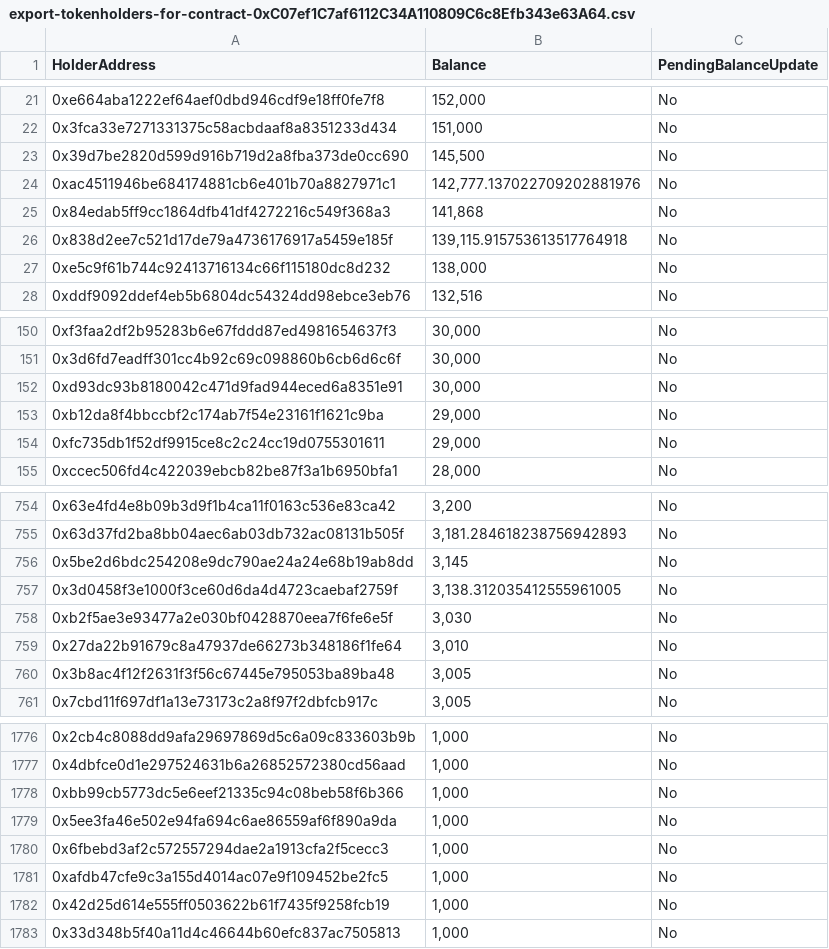
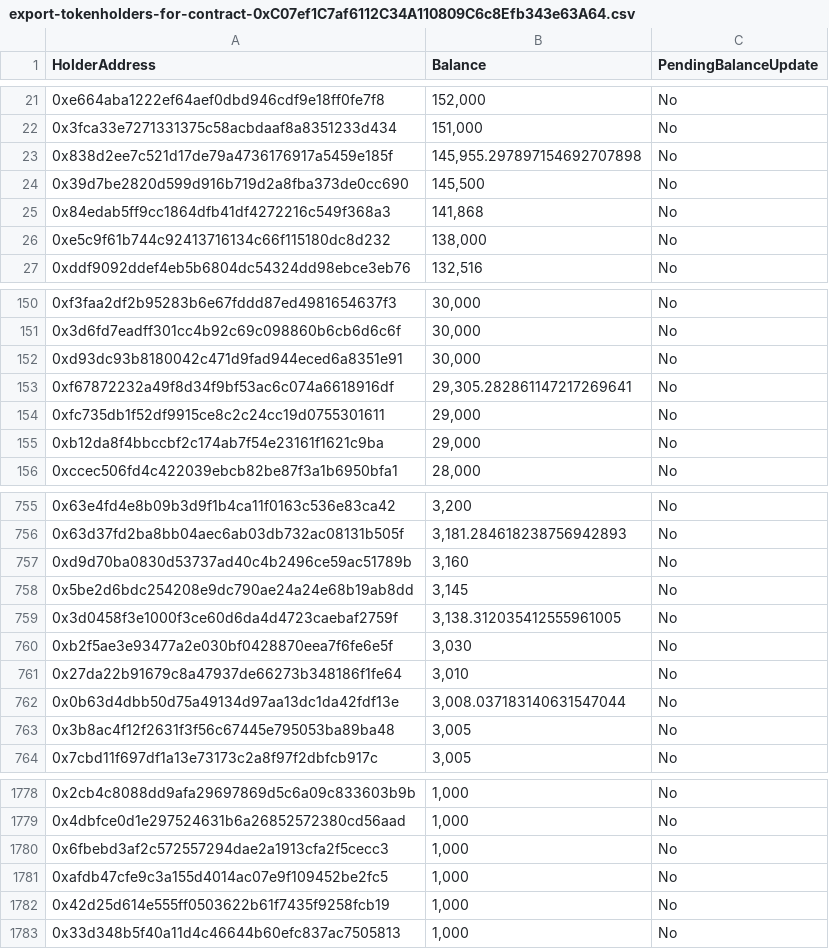
Before and after one commit to sirato345/bnbscommunity, a CSV file: bnbsback/csv/export-tokenholders-for-contract-0xC07ef1C7af6112C34A110809C6c8Efb343e63A64.csv, drawn as a sheet; only a part is shown, gaps mark what is left out; the diff covers the shown part only.

Commit message:
地址更新

```diff
--- a/bnbsback/csv/export-tokenholders-for-contract-0xC07ef1C7af6112C34A110809C6c8Efb343e63A64.csv
+++ b/bnbsback/csv/export-tokenholders-for-contract-0xC07ef1C7af6112C34A110809C6c8Efb343e63A64.csv
@@ -22,6 +22,5 @@
 "0x3fca33e7271331375c58acbdaaf8a8351233d434","151,000","No"
+"0x838d2ee7c521d17de79a4736176917a5459e185f","145,955.297897154692707898","No"
 "0x39d7be2820d599d916b719d2a8fba373de0cc690","145,500","No"
-"0xac4511946be684174881cb6e401b70a8827971c1","142,777.137022709202881976","No"
 "0x84edab5ff9cc1864dfb41df4272216c549f368a3","141,868","No"
-"0x838d2ee7c521d17de79a4736176917a5459e185f","139,115.915753613517764918","No"
 "0xe5c9f61b744c92413716134c66f115180dc8d232","138,000","No"
@@ -152,4 +152,5 @@
 "0xd93dc93b8180042c471d9fad944eced6a8351e91","30,000","No"
-"0xb12da8f4bbccbf2c174ab7f54e23161f1621c9ba","29,000","No"
+"0xf67872232a49f8d34f9bf53ac6c074a6618916df","29,305.282861147217269641","No"
 "0xfc735db1f52df9915ce8c2c24cc19d0755301611","29,000","No"
+"0xb12da8f4bbccbf2c174ab7f54e23161f1621c9ba","29,000","No"
 "0xccec506fd4c422039ebcb82be87f3a1b6950bfa1","28,000","No"
@@ -755,2 +756,3 @@
 "0x63d37fd2ba8bb04aec6ab03db732ac08131b505f","3,181.284618238756942893","No"
+"0xd9d70ba0830d53737ad40c4b2496ce59ac51789b","3,160","No"
 "0x5be2d6bdc254208e9dc790ae24a24e68b19ab8dd","3,145","No"
@@ -759,2 +761,3 @@
 "0x27da22b91679c8a47937de66273b348186f1fe64","3,010","No"
+"0x0b63d4dbb50d75a49134d97aa13dc1da42fdf13e","3,008.037183140631547044","No"
 "0x3b8ac4f12f2631f3f56c67445e795053ba89ba48","3,005","No"
@@ -1777,4 +1779,2 @@
 "0x4dbfce0d1e297524631b6a26852572380cd56aad","1,000","No"
-"0xbb99cb5773dc5e6eef21335c94c08beb58f6b366","1,000","No"
-"0x5ee3fa46e502e94fa694c6ae86559af6f890a9da","1,000","No"
 "0x6fbebd3af2c572557294dae2a1913cfa2f5cecc3","1,000","No"
```
Also changed, not shown: 6 added rows, 6 removed rows, 2 moved rows and 2 edited cells elsewhere in this file.
